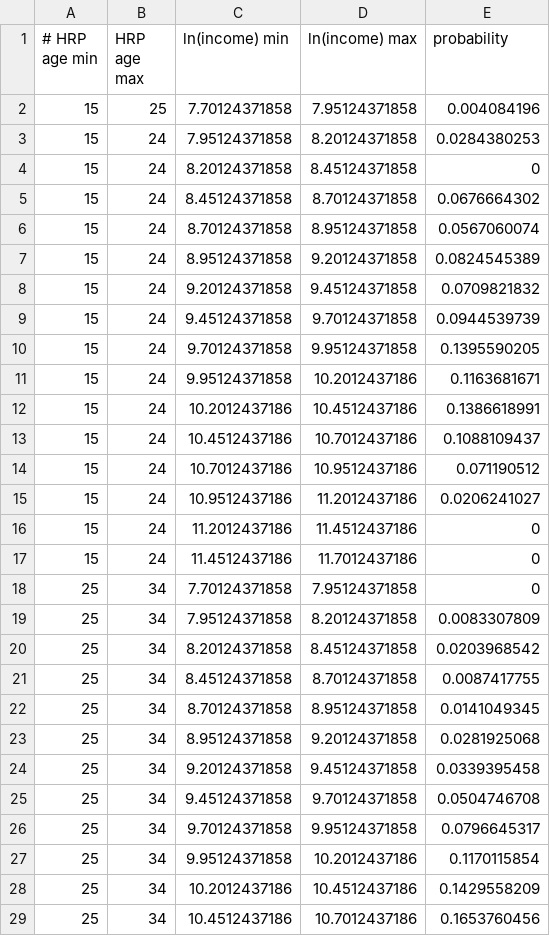
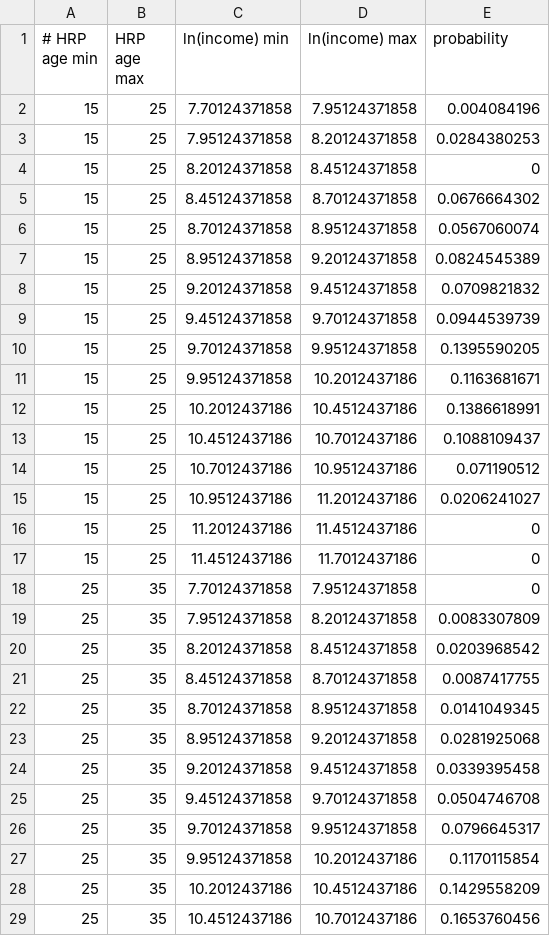
Before and after one commit to INET-Complexity/housing-model, a CSV file: src/main/resources/IncomeGivenAge.csv, drawn as a sheet; only a part is shown; the diff covers the shown part only.

Commit message:
Correct inconsistent age bins at IncomeGivenAge.csv file
Code comments are also improved at EmploymentIncome class

```diff
--- a/src/main/resources/IncomeGivenAge.csv
+++ b/src/main/resources/IncomeGivenAge.csv
@@ -2,28 +2,28 @@
 15,25,7.70124371858,7.95124371858,0.004084196
-15,24,7.95124371858,8.20124371858,0.0284380253
-15,24,8.20124371858,8.45124371858,0
-15,24,8.45124371858,8.70124371858,0.0676664302
-15,24,8.70124371858,8.95124371858,0.0567060074
-15,24,8.95124371858,9.20124371858,0.0824545389
-15,24,9.20124371858,9.45124371858,0.0709821832
-15,24,9.45124371858,9.70124371858,0.0944539739
-15,24,9.70124371858,9.95124371858,0.1395590205
-15,24,9.95124371858,10.2012437186,0.1163681671
-15,24,10.2012437186,10.4512437186,0.1386618991
-15,24,10.4512437186,10.7012437186,0.1088109437
-15,24,10.7012437186,10.9512437186,0.071190512
-15,24,10.9512437186,11.2012437186,0.0206241027
-15,24,11.2012437186,11.4512437186,0
-15,24,11.4512437186,11.7012437186,0
-25,34,7.70124371858,7.95124371858,0
-25,34,7.95124371858,8.20124371858,0.0083307809
-25,34,8.20124371858,8.45124371858,0.0203968542
-25,34,8.45124371858,8.70124371858,0.0087417755
-25,34,8.70124371858,8.95124371858,0.0141049345
-25,34,8.95124371858,9.20124371858,0.0281925068
-25,34,9.20124371858,9.45124371858,0.0339395458
-25,34,9.45124371858,9.70124371858,0.0504746708
-25,34,9.70124371858,9.95124371858,0.0796645317
-25,34,9.95124371858,10.2012437186,0.1170115854
-25,34,10.2012437186,10.4512437186,0.1429558209
-25,34,10.4512437186,10.7012437186,0.1653760456
+15,25,7.95124371858,8.20124371858,0.0284380253
+15,25,8.20124371858,8.45124371858,0
+15,25,8.45124371858,8.70124371858,0.0676664302
+15,25,8.70124371858,8.95124371858,0.0567060074
+15,25,8.95124371858,9.20124371858,0.0824545389
+15,25,9.20124371858,9.45124371858,0.0709821832
+15,25,9.45124371858,9.70124371858,0.0944539739
+15,25,9.70124371858,9.95124371858,0.1395590205
+15,25,9.95124371858,10.2012437186,0.1163681671
+15,25,10.2012437186,10.4512437186,0.1386618991
+15,25,10.4512437186,10.7012437186,0.1088109437
+15,25,10.7012437186,10.9512437186,0.071190512
+15,25,10.9512437186,11.2012437186,0.0206241027
+15,25,11.2012437186,11.4512437186,0
+15,25,11.4512437186,11.7012437186,0
+25,35,7.70124371858,7.95124371858,0
+25,35,7.95124371858,8.20124371858,0.0083307809
+25,35,8.20124371858,8.45124371858,0.0203968542
+25,35,8.45124371858,8.70124371858,0.0087417755
+25,35,8.70124371858,8.95124371858,0.0141049345
+25,35,8.95124371858,9.20124371858,0.0281925068
+25,35,9.20124371858,9.45124371858,0.0339395458
+25,35,9.45124371858,9.70124371858,0.0504746708
+25,35,9.70124371858,9.95124371858,0.0796645317
+25,35,9.95124371858,10.2012437186,0.1170115854
+25,35,10.2012437186,10.4512437186,0.1429558209
+25,35,10.4512437186,10.7012437186,0.1653760456
```
Also changed, not shown: 84 edited cells elsewhere in this file, 1 other file.
